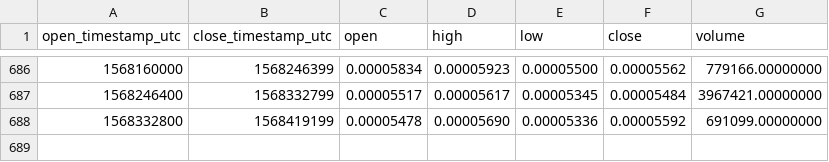
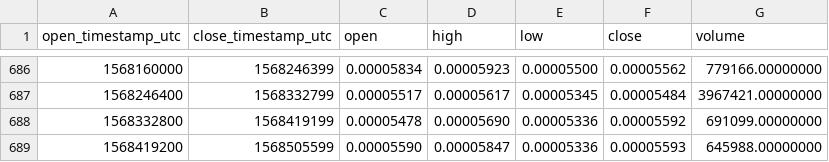
Before and after one commit to cryptobigbro/binance-REQETH, a CSV file: binance-REQETH-1d.csv, drawn as a sheet; only a part is shown, gaps mark what is left out.

Commit message:
Update OHLCV data.

```diff
--- a/binance-REQETH-1d.csv
+++ b/binance-REQETH-1d.csv
@@ -688 +688,2 @@ open_timestamp_utc,close_timestamp_utc,open,high,low,close,volume
 1568332800,1568419199,0.00005478,0.00005690,0.00005336,0.00005592,691099.00000000
+1568419200,1568505599,0.00005590,0.00005847,0.00005336,0.00005593,645988.00000000
```
Also changed, not shown: 1 other file.
